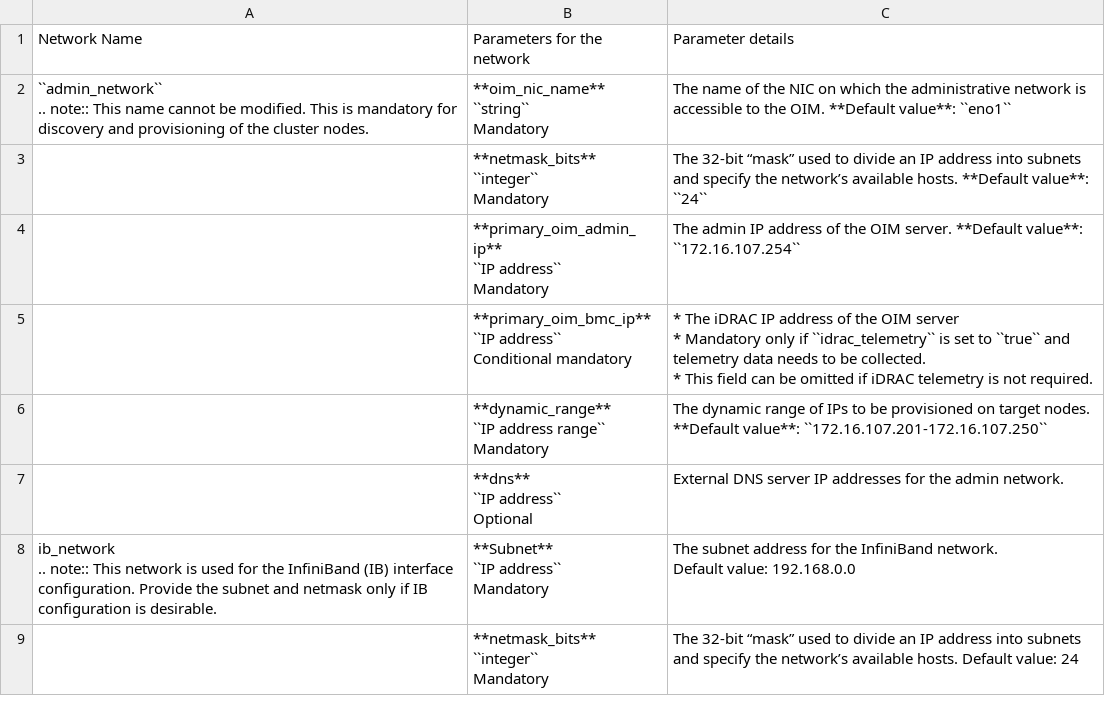
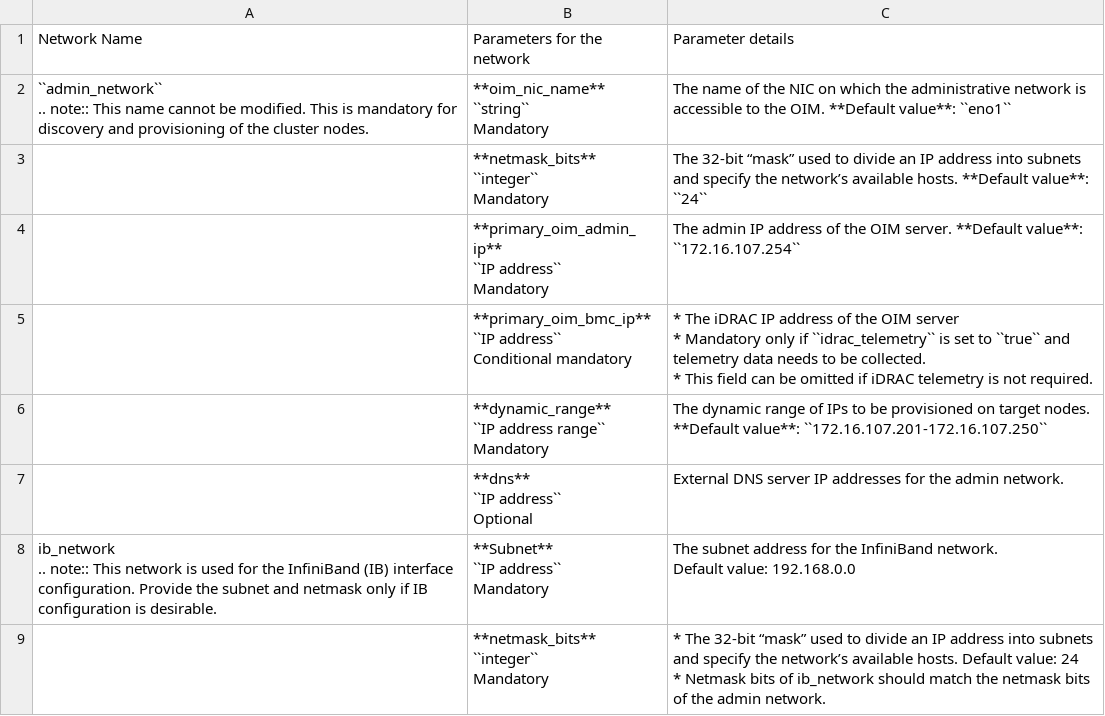
Before and after one commit to vasanthsathya/Doc-Generation, a CSV file: docs/source/Tables/network_spec.csv, drawn as a sheet.

```diff
--- a/docs/source/Tables/network_spec.csv
+++ b/docs/source/Tables/network_spec.csv
@@ -47,6 +47,7 @@ Mandatory","The subnet address for the InfiniBand network.
 Default value: 192.168.0.0"
-,"**netmask_bits**
-
-``integer``
-
-Mandatory",The 32-bit “mask” used to divide an IP address into subnets and specify the network’s available hosts. Default value: 24
+,"**netmask_bits**
+
+``integer``
+
+Mandatory","* The 32-bit “mask” used to divide an IP address into subnets and specify the network’s available hosts. Default value: 24
+* Netmask bits of ib_network should match the netmask bits of the admin network."
```
Also changed, not shown: 1 other file.
